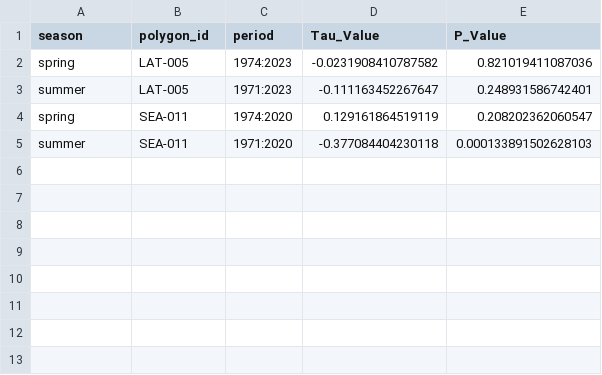
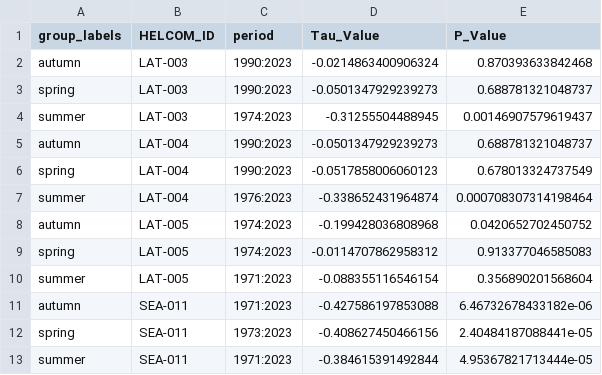
Before and after one commit to AstraLabuce/aquainfra-usecase-Daugava, a CSV file: example_results/mk_trend_analysis_results.csv, drawn as a sheet.

```diff
--- a/example_results/mk_trend_analysis_results.csv
+++ b/example_results/mk_trend_analysis_results.csv
@@ -1,5 +1,13 @@
-season,polygon_id,period,Tau_Value,P_Value
-spring,LAT-005,1974:2023,-0.0231908410787582,0.821019411087036
-summer,LAT-005,1971:2023,-0.111163452267647,0.248931586742401
-spring,SEA-011,1974:2020,0.129161864519119,0.208202362060547
-summer,SEA-011,1971:2020,-0.377084404230118,0.000133891502628103
+group_labels,HELCOM_ID,period,Tau_Value,P_Value
+autumn,LAT-003,1990:2023,-0.0214863400906324,0.870393633842468
+spring,LAT-003,1990:2023,-0.0501347929239273,0.688781321048737
+summer,LAT-003,1974:2023,-0.31255504488945,0.00146907579619437
+autumn,LAT-004,1990:2023,-0.0501347929239273,0.688781321048737
+spring,LAT-004,1990:2023,-0.0517858006060123,0.678013324737549
+summer,LAT-004,1976:2023,-0.338652431964874,0.000708307314198464
+autumn,LAT-005,1974:2023,-0.199428036808968,0.0420652702450752
+spring,LAT-005,1974:2023,-0.0114707862958312,0.913377046585083
+summer,LAT-005,1971:2023,-0.088355116546154,0.356890201568604
+autumn,SEA-011,1971:2023,-0.427586197853088,6.46732678433182e-06
+spring,SEA-011,1973:2023,-0.408627450466156,2.40484187088441e-05
+summer,SEA-011,1971:2023,-0.384615391492844,4.95367821713444e-05
```
Also changed, not shown: example_results/data_out_seasonal_means.csv, 6 other files.
